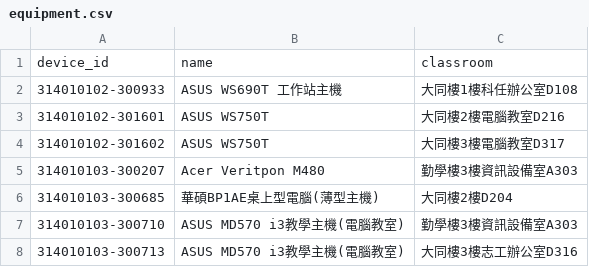
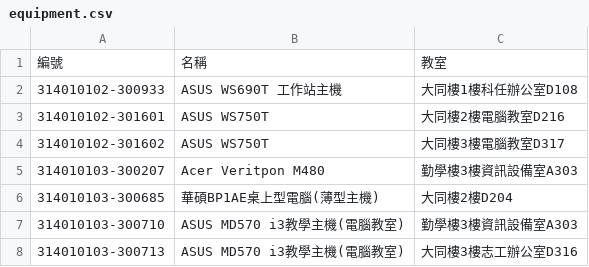
Before and after one commit to KeelyW-11/school-equipment-inventory, a CSV file: data/equipment.csv, drawn as a sheet; only a part is shown; removed rows and columns are numbered as before the commit, all else as after; the diff names each change by its address in the sheet, - before the commit and + after, or states it on an @@ line.

Commit message:
Update equipment.csv

```diff
--- a/data/equipment.csv
+++ b/data/equipment.csv
-row 1: device_id | name | classroom
+row 1: 編號 | 名稱 | 教室
```
